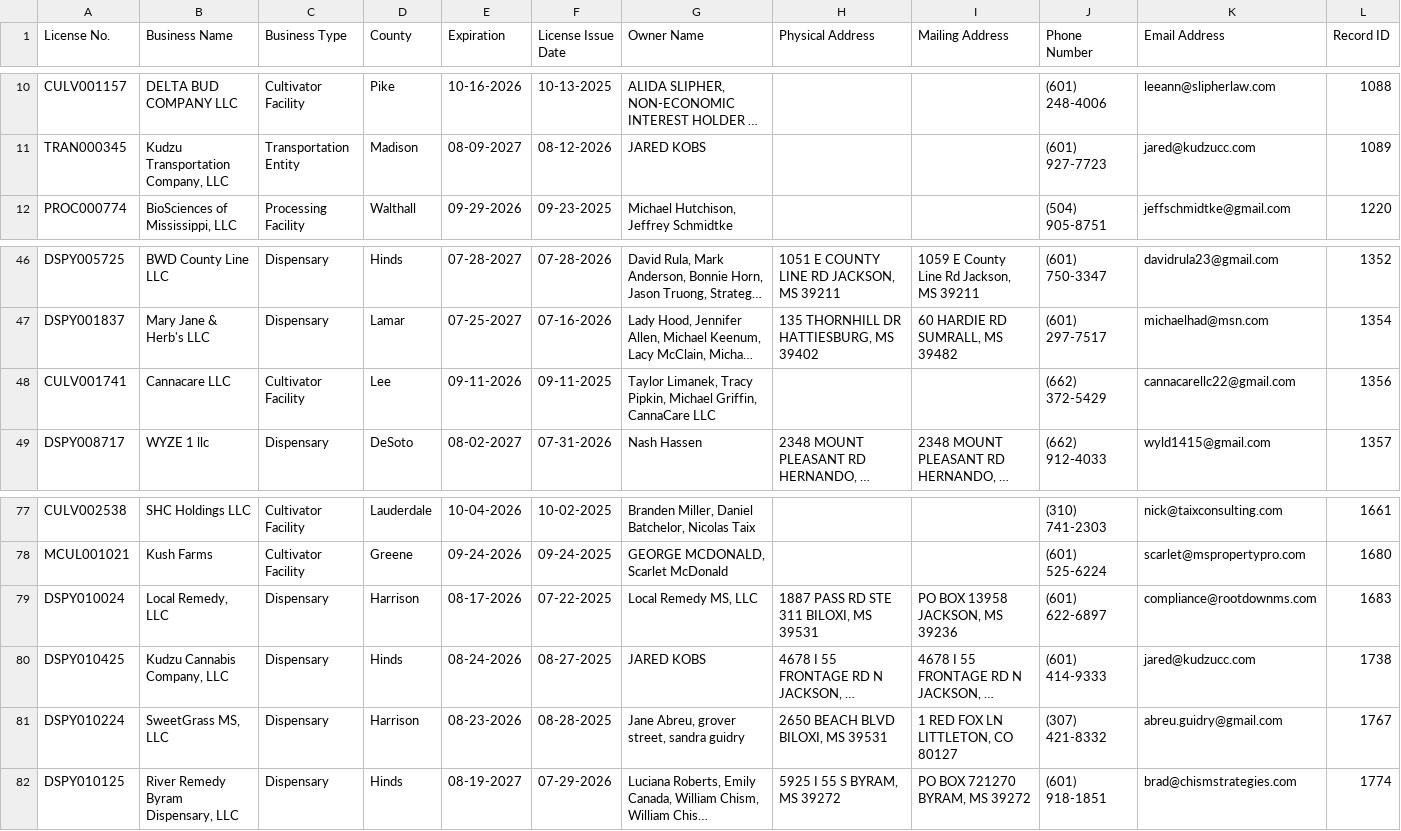
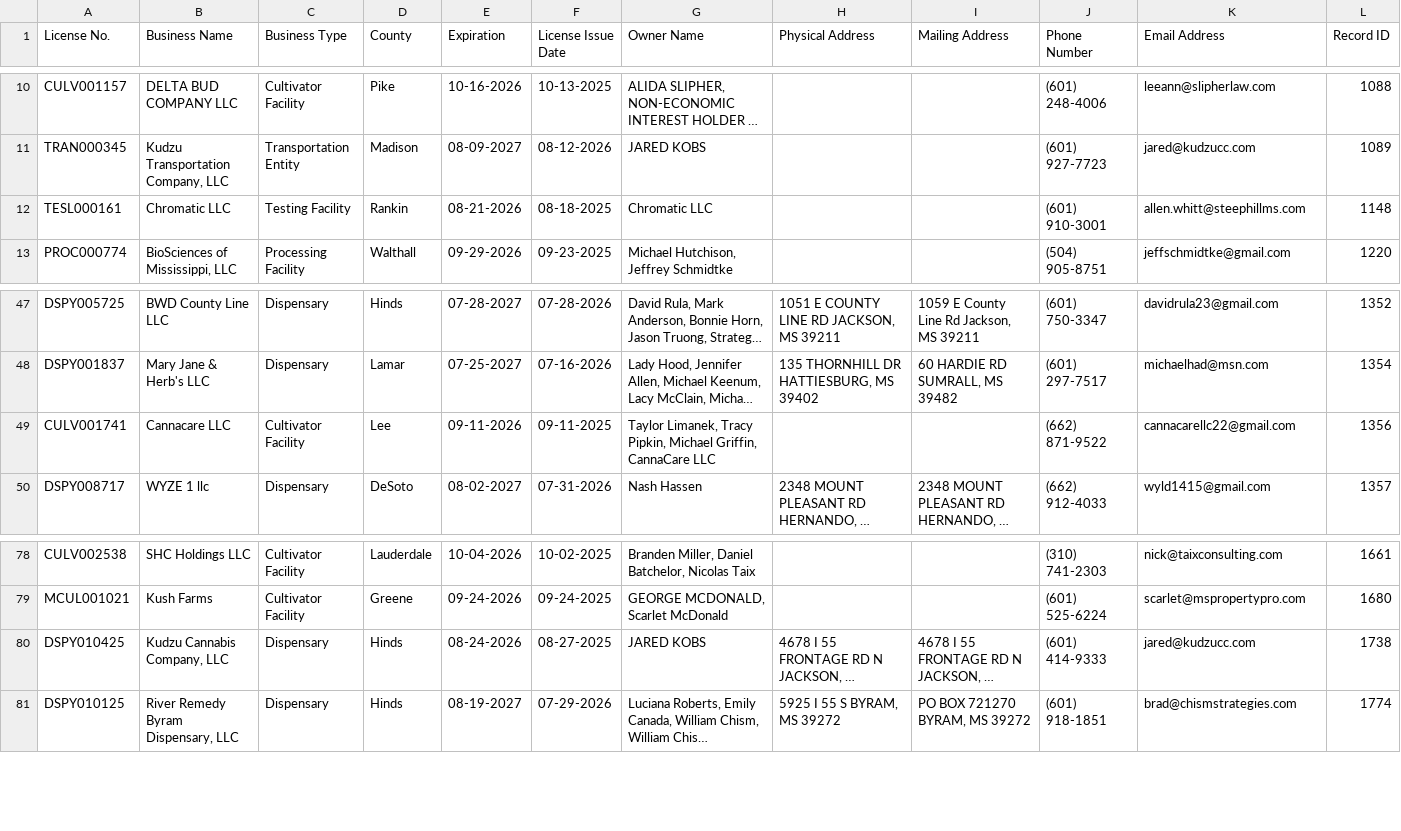
Before and after one commit to Booman008/3ma-legislative-map, a CSV file: CSV Imports/mmcp_business_licenses_latest.csv, drawn as a sheet; only a part is shown, gaps mark what is left out; long unchanged cells end in …; removed rows and columns are numbered as before the commit, all else as after; the diff names each change by its address in the sheet, - before the commit and + after, or states it on an @@ line.

```diff
--- a/CSV Imports/mmcp_business_licenses_latest.csv
+++ b/CSV Imports/mmcp_business_licenses_latest.csv
+row 12: TESL000161 | Chromatic LLC | Testing Facility | Rankin | 08-21-2026 | 08-18-2025 | Chromatic LLC |  |  | (601) 910-3001 | allen.whitt@steephillms.com | 1148
-J49 (Phone Number): (662) 372-5429
+J49 (Phone Number): (662) 871-9522
-row 79: DSPY010024 | Local Remedy, LLC | Dispensary | Harrison | 08-17-2026 | 07-22-2025 | Local Remedy MS, LLC | 1887 PASS RD STE 311 BILOXI, MS 39531 | PO BOX 13958 JACKSON, MS 39236 | (601) 622-6897 | compliance@rootdownms.com | 1683
-row 81: DSPY010224 | SweetGrass MS, LLC | Dispensary | Harrison | 08-23-2026 | 08-28-2025 | Jane Abreu, grover street, sandra guidry | 2650 BEACH BLVD BILOXI, MS 39531 | 1 RED FOX LN LITTLETON, CO 80127 | (307) 421-8332 | abreu.guidry@gmail.com | 1767
```
Also changed, not shown: CSV Imports/mmcp_county_metrics_latest.csv, 4 other files.
